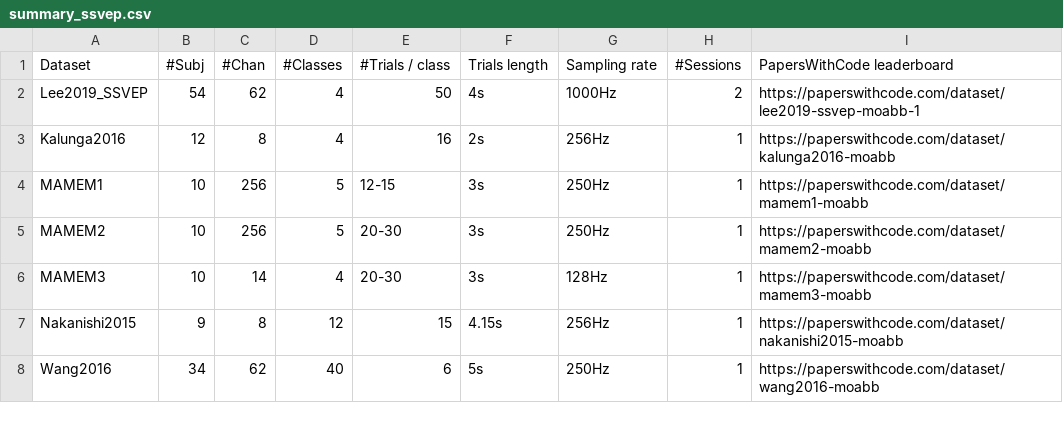
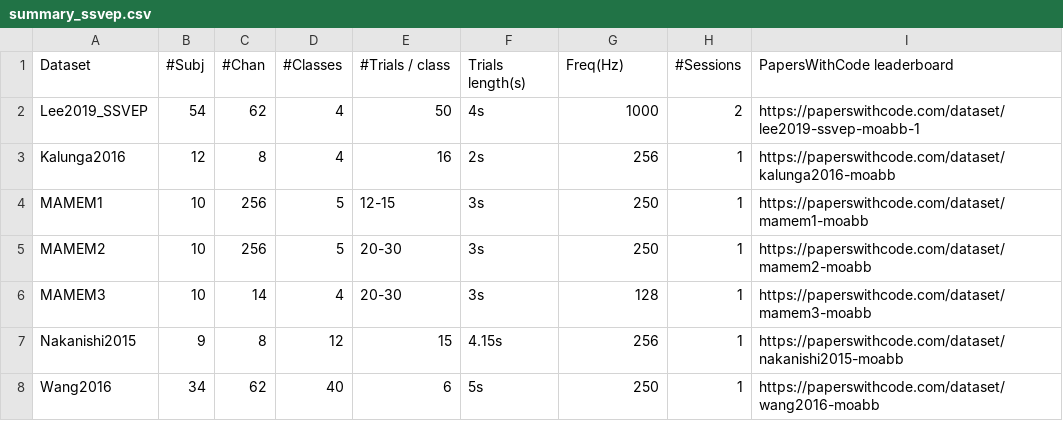
Before and after one commit to LindaSharp06/Moabb, a CSV file: moabb/datasets/summary_ssvep.csv, drawn as a sheet.

```diff
--- a/moabb/datasets/summary_ssvep.csv
+++ b/moabb/datasets/summary_ssvep.csv
@@ -1,8 +1,8 @@
-Dataset, #Subj, #Chan, #Classes, #Trials / class, Trials length, Sampling rate, #Sessions, PapersWithCode leaderboard
-Lee2019_SSVEP,54,62,4,50,4s,1000Hz,2,https://paperswithcode.com/dataset/lee2019-ssvep-moabb-1
-Kalunga2016,12,8,4,16,2s,256Hz,1,https://paperswithcode.com/dataset/kalunga2016-moabb
-MAMEM1,10,256,5,12-15,3s,250Hz,1,https://paperswithcode.com/dataset/mamem1-moabb
-MAMEM2,10,256,5,20-30,3s,250Hz,1,https://paperswithcode.com/dataset/mamem2-moabb
-MAMEM3,10,14,4,20-30,3s,128Hz,1,https://paperswithcode.com/dataset/mamem3-moabb
-Nakanishi2015,9,8,12,15,4.15s,256Hz,1,https://paperswithcode.com/dataset/nakanishi2015-moabb
-Wang2016,34,62,40,6,5s,250Hz,1,https://paperswithcode.com/dataset/wang2016-moabb
+Dataset, #Subj, #Chan, #Classes, #Trials / class, Trials length(s),Freq(Hz), #Sessions, PapersWithCode leaderboard
+Lee2019_SSVEP,54,62,4,50,4s,1000,2,https://paperswithcode.com/dataset/lee2019-ssvep-moabb-1
+Kalunga2016,12,8,4,16,2s,256,1,https://paperswithcode.com/dataset/kalunga2016-moabb
+MAMEM1,10,256,5,12-15,3s,250,1,https://paperswithcode.com/dataset/mamem1-moabb
+MAMEM2,10,256,5,20-30,3s,250,1,https://paperswithcode.com/dataset/mamem2-moabb
+MAMEM3,10,14,4,20-30,3s,128,1,https://paperswithcode.com/dataset/mamem3-moabb
+Nakanishi2015,9,8,12,15,4.15s,256,1,https://paperswithcode.com/dataset/nakanishi2015-moabb
+Wang2016,34,62,40,6,5s,250,1,https://paperswithcode.com/dataset/wang2016-moabb
```
Also changed, not shown: moabb/datasets/summary_cvep.csv, moabb/datasets/summary_imagery.csv, 2 other files.
